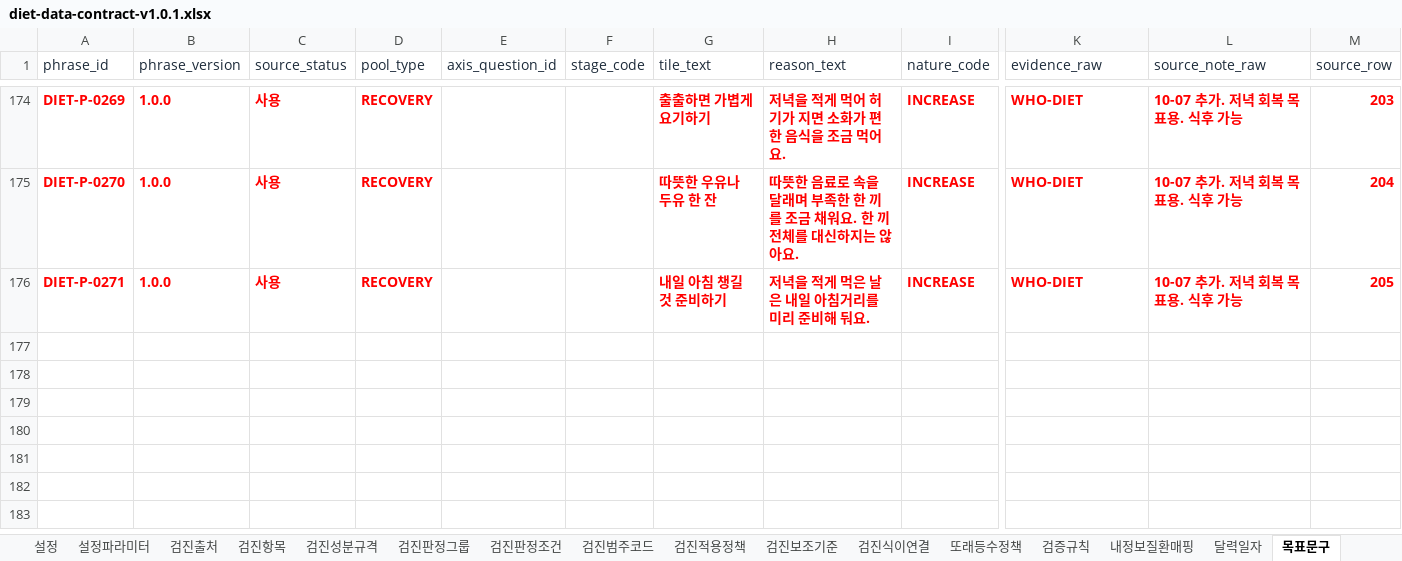
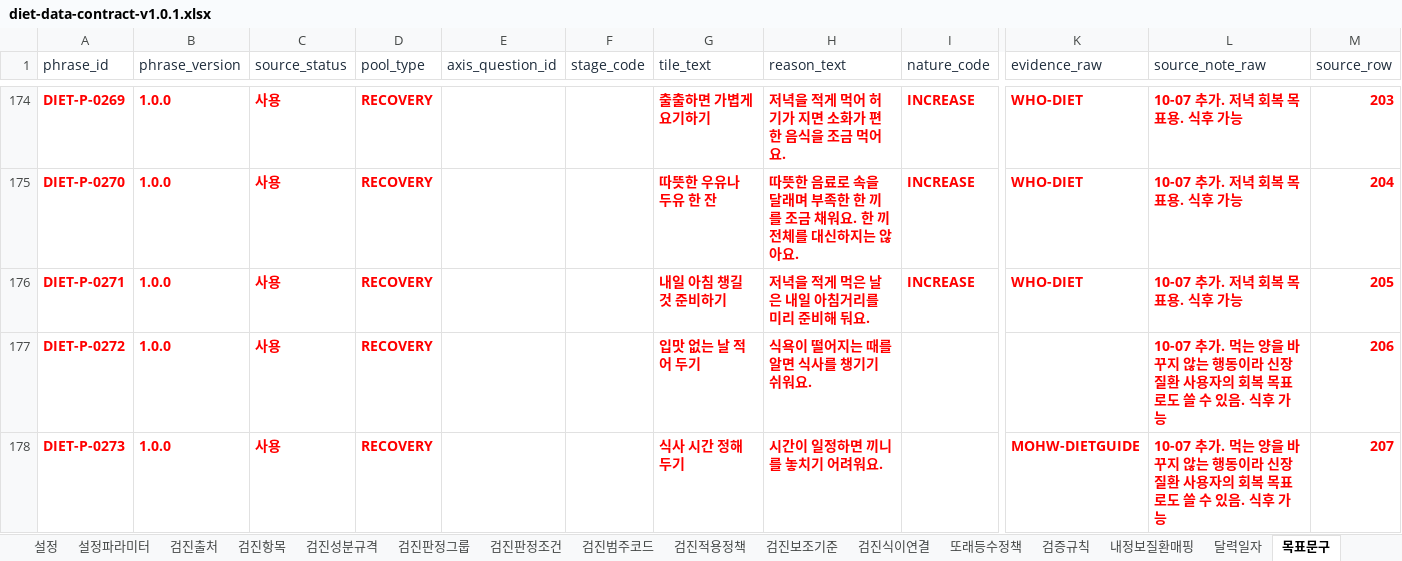
Before and after one commit to srleeinkorea/maireport-rsna-demo-k7x9m2q8v4n6, an Excel workbook: files/diet-data-contract-v1.0.1.xlsx, sheet 목표문구, drawn as a sheet; only a part is shown, gaps mark what is left out; values as stored, in another font and other column widths than the file's, no borders; table styles not drawn; rows hold the shown columns only; the diff names each change by its address in the sheet, - before the commit and + after, or states it on an @@ line.

```diff
--- a/files/diet-data-contract-v1.0.1.xlsx (sheet 목표문구)
+++ b/files/diet-data-contract-v1.0.1.xlsx (sheet 목표문구)
+row 177: DIET-P-0272 | 1.0.0 | 사용 | RECOVERY |  |  | 입맛 없는 날 적어 두기 | 식욕이 떨어지는 때를 알면 식사를 챙기기 쉬워요. |  |  | 10-07 추가. 먹는 양을 바꾸지 않는 행동이라 신장질환 사용자의 회복 목표로도 쓸 수 있음. 식후 가능 | 206
+row 178: DIET-P-0273 | 1.0.0 | 사용 | RECOVERY |  |  | 식사 시간 정해 두기 | 시간이 일정하면 끼니를 놓치기 어려워요. |  | MOHW-DIETGUIDE | 10-07 추가. 먹는 양을 바꾸지 않는 행동이라 신장질환 사용자의 회복 목표로도 쓸 수 있음. 식후 가능 | 207
```
Also changed, not shown: sheet 노출조건, sheet 안내, sheet 구현기준, files/diet-reference-config-v1.0.0.xlsx, 2 other files.
